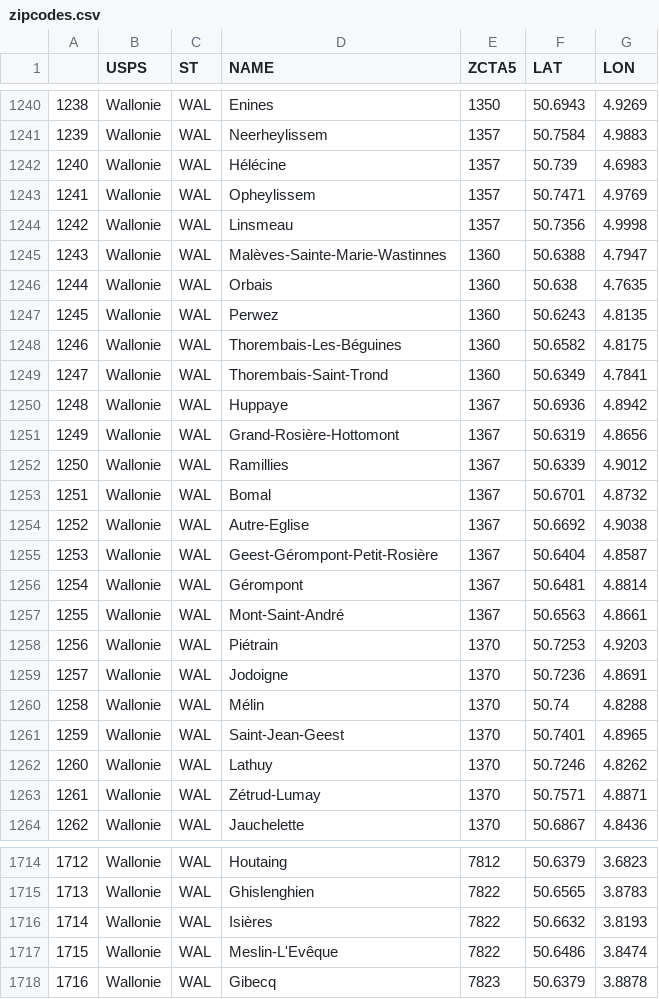
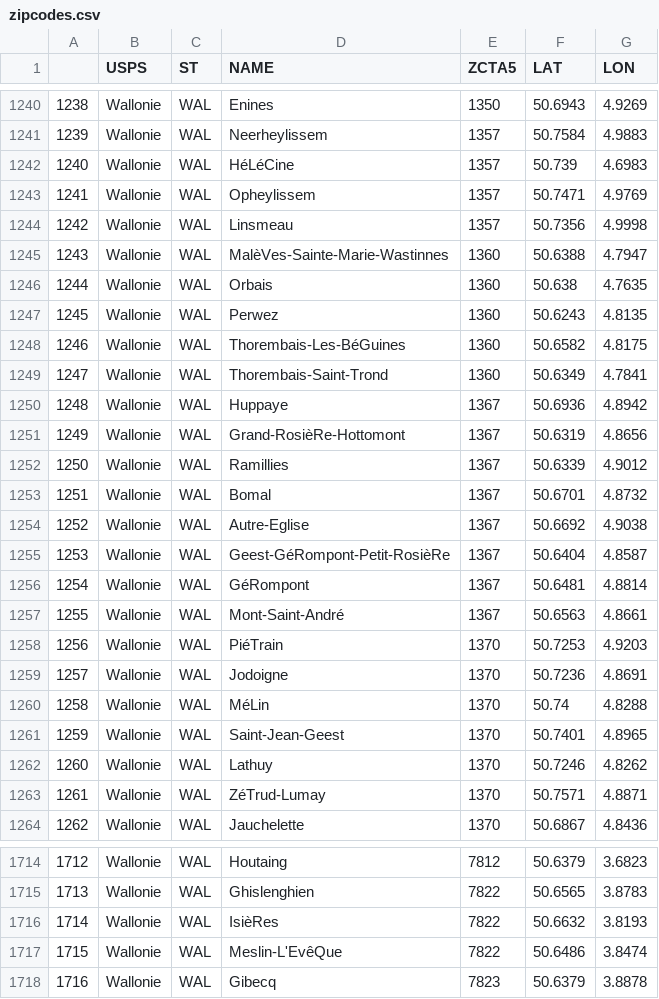
Before and after one commit to science-automation/synthea-international, a CSV file: be/src/main/resources/geography/zipcodes.csv, drawn as a sheet; only a part is shown, gaps mark what is left out; the diff covers the shown part only.

```diff
--- a/be/src/main/resources/geography/zipcodes.csv
+++ b/be/src/main/resources/geography/zipcodes.csv
@@ -1241,12 +1241,12 @@
 1239,Wallonie,WAL,Neerheylissem,1357,50.7584,4.9883
-1240,Wallonie,WAL,Hélécine,1357,50.739,4.6983
+1240,Wallonie,WAL,HéLéCine,1357,50.739,4.6983
 1241,Wallonie,WAL,Opheylissem,1357,50.7471,4.9769
 1242,Wallonie,WAL,Linsmeau,1357,50.7356,4.9998
-1243,Wallonie,WAL,Malèves-Sainte-Marie-Wastinnes,1360,50.6388,4.7947
+1243,Wallonie,WAL,MalèVes-Sainte-Marie-Wastinnes,1360,50.6388,4.7947
 1244,Wallonie,WAL,Orbais,1360,50.638,4.7635
 1245,Wallonie,WAL,Perwez,1360,50.6243,4.8135
-1246,Wallonie,WAL,Thorembais-Les-Béguines,1360,50.6582,4.8175
+1246,Wallonie,WAL,Thorembais-Les-BéGuines,1360,50.6582,4.8175
 1247,Wallonie,WAL,Thorembais-Saint-Trond,1360,50.6349,4.7841
 1248,Wallonie,WAL,Huppaye,1367,50.6936,4.8942
-1249,Wallonie,WAL,Grand-Rosière-Hottomont,1367,50.6319,4.8656
+1249,Wallonie,WAL,Grand-RosièRe-Hottomont,1367,50.6319,4.8656
 1250,Wallonie,WAL,Ramillies,1367,50.6339,4.9012
@@ -1254,11 +1254,11 @@
 1252,Wallonie,WAL,Autre-Eglise,1367,50.6692,4.9038
-1253,Wallonie,WAL,Geest-Gérompont-Petit-Rosière,1367,50.6404,4.8587
-1254,Wallonie,WAL,Gérompont,1367,50.6481,4.8814
+1253,Wallonie,WAL,Geest-GéRompont-Petit-RosièRe,1367,50.6404,4.8587
+1254,Wallonie,WAL,GéRompont,1367,50.6481,4.8814
 1255,Wallonie,WAL,Mont-Saint-André,1367,50.6563,4.8661
-1256,Wallonie,WAL,Piétrain,1370,50.7253,4.9203
+1256,Wallonie,WAL,PiéTrain,1370,50.7253,4.9203
 1257,Wallonie,WAL,Jodoigne,1370,50.7236,4.8691
-1258,Wallonie,WAL,Mélin,1370,50.74,4.8288
+1258,Wallonie,WAL,MéLin,1370,50.74,4.8288
 1259,Wallonie,WAL,Saint-Jean-Geest,1370,50.7401,4.8965
 1260,Wallonie,WAL,Lathuy,1370,50.7246,4.8262
-1261,Wallonie,WAL,Zétrud-Lumay,1370,50.7571,4.8871
+1261,Wallonie,WAL,ZéTrud-Lumay,1370,50.7571,4.8871
 1262,Wallonie,WAL,Jauchelette,1370,50.6867,4.8436
@@ -1715,4 +1715,4 @@
 1713,Wallonie,WAL,Ghislenghien,7822,50.6565,3.8783
-1714,Wallonie,WAL,Isières,7822,50.6632,3.8193
-1715,Wallonie,WAL,Meslin-L'Evêque,7822,50.6486,3.8474
+1714,Wallonie,WAL,IsièRes,7822,50.6632,3.8193
+1715,Wallonie,WAL,Meslin-L'EvêQue,7822,50.6486,3.8474
 1716,Wallonie,WAL,Gibecq,7823,50.6379,3.8878
```
Also changed, not shown: 187 edited cells elsewhere in this file, bg/src/main/resources/geography/zipcodes.csv, cz/src/main/resources/geography/zipcodes.csv, 9 other files.
